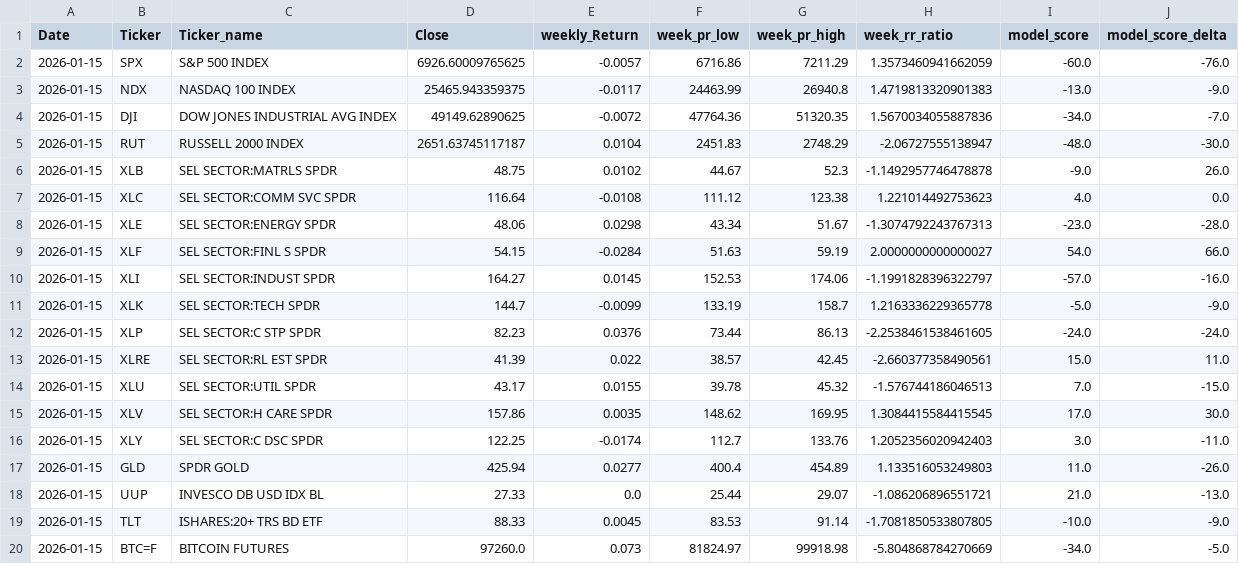
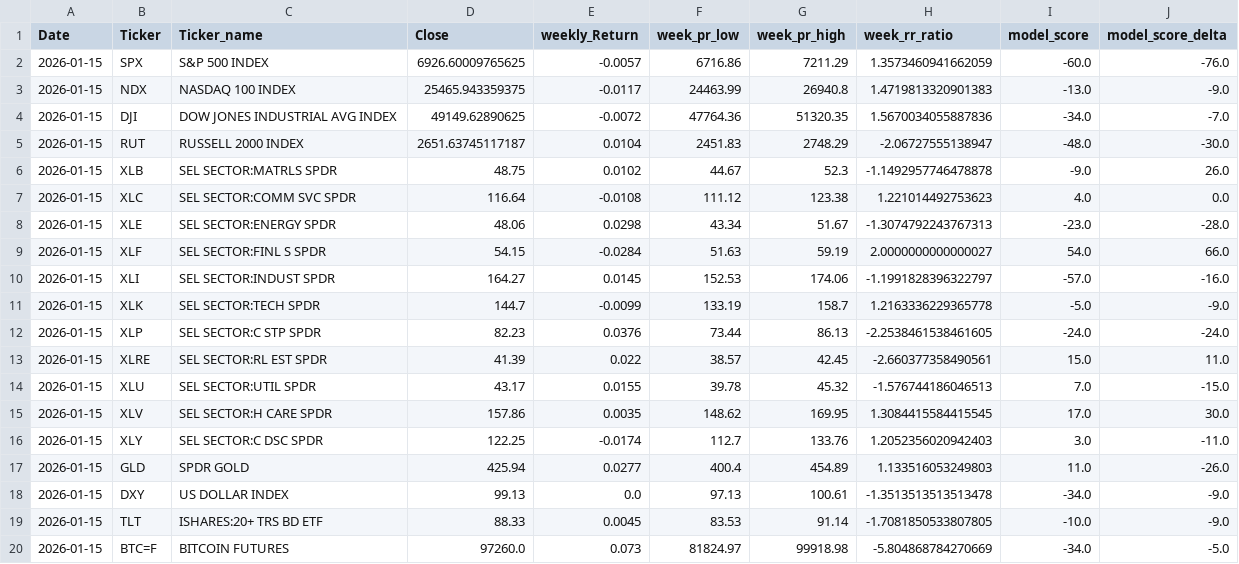
Before and after one commit to MarkmentumResearch/Demo, a CSV file: data/qry_graph_data_78.csv, drawn as a sheet; removed rows and columns are numbered as before the commit, all else as after; the diff names each change by its address in the sheet, - before the commit and + after, or states it on an @@ line.

```diff
--- a/data/qry_graph_data_78.csv
+++ b/data/qry_graph_data_78.csv
-row 18: 2026-01-15 | UUP | INVESCO DB USD IDX BL | 27.33 | 0.0 | 25.44 | 29.07 | -1.086206896551721 | 21.0 | -13.0
+row 18: 2026-01-15 | DXY | US DOLLAR INDEX | 99.13 | 0.0 | 97.13 | 100.61 | -1.3513513513513478 | -34.0 | -9.0
```
Also changed, not shown: data/model_score_day_change.csv, data/qry_graph_data_48.csv, 3 other files.
